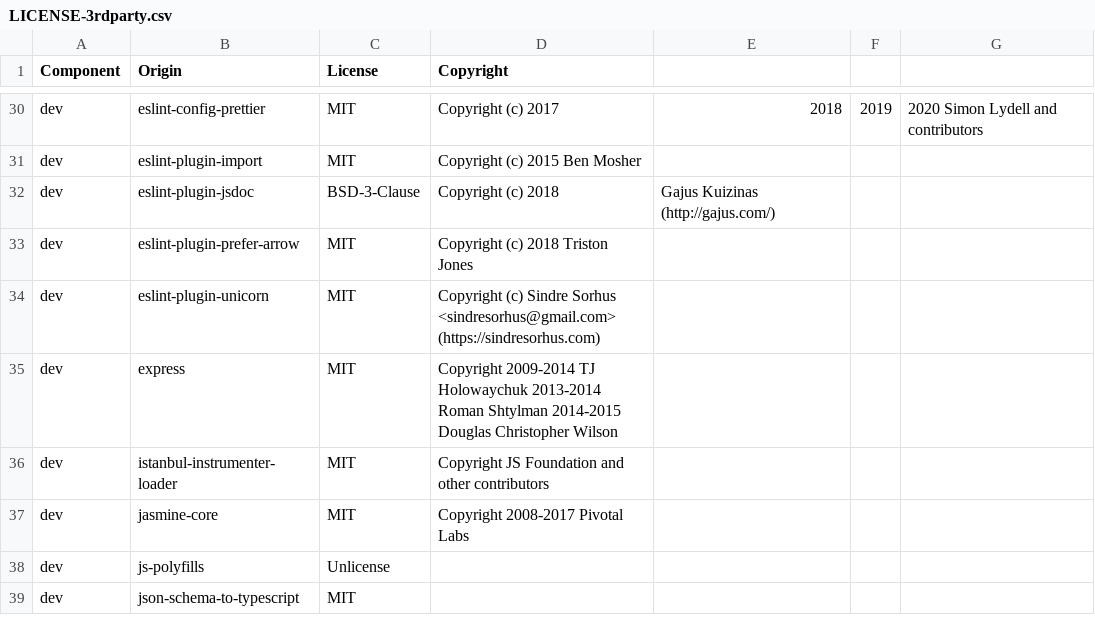
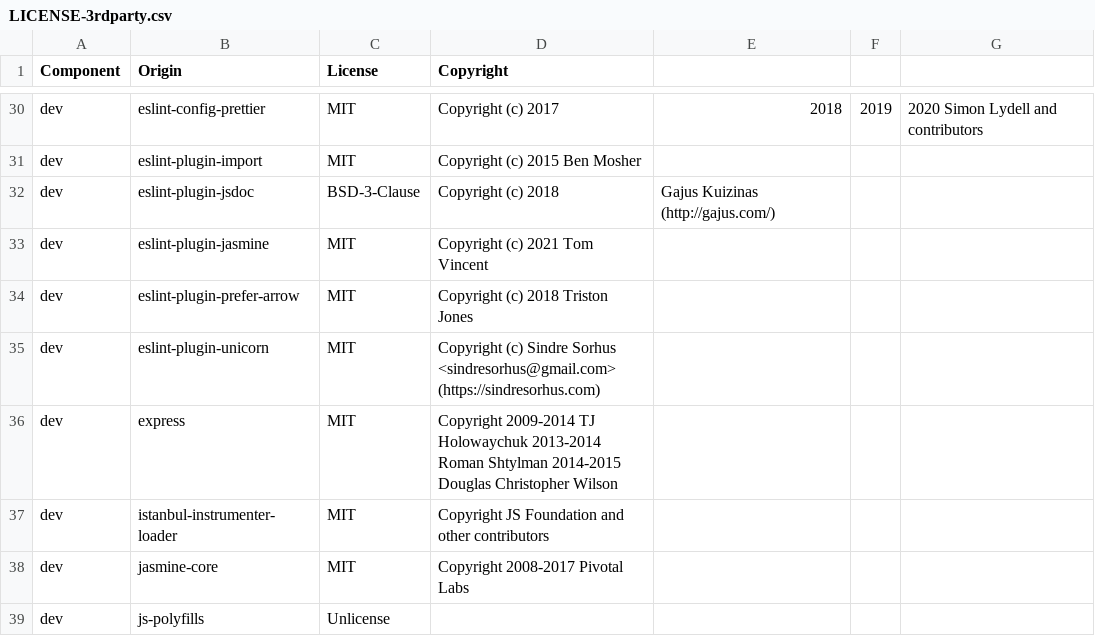
Before and after one commit to DataDog/browser-sdk, a CSV file: LICENSE-3rdparty.csv, drawn as a sheet; only a part is shown, gaps mark what is left out; the shorter side is filled out with more unchanged rows; the diff names each change by its address in the sheet, - before the commit and + after, or states it on an @@ line.

Commit message:
lint: add check on focused jasmine test
to avoid to merge some `fdescribe` or `fit`

```diff
--- a/LICENSE-3rdparty.csv
+++ b/LICENSE-3rdparty.csv
+row 33: dev | eslint-plugin-jasmine | MIT | Copyright (c) 2021 Tom Vincent
```
Also changed, not shown: 3 other files.
